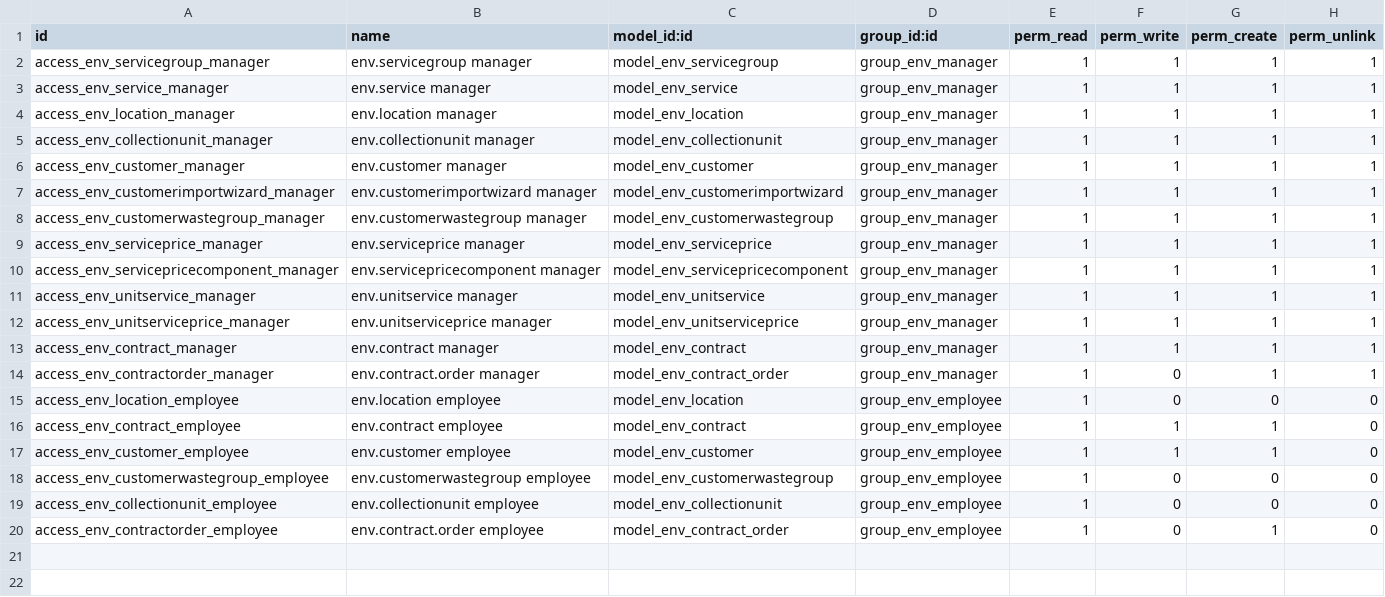
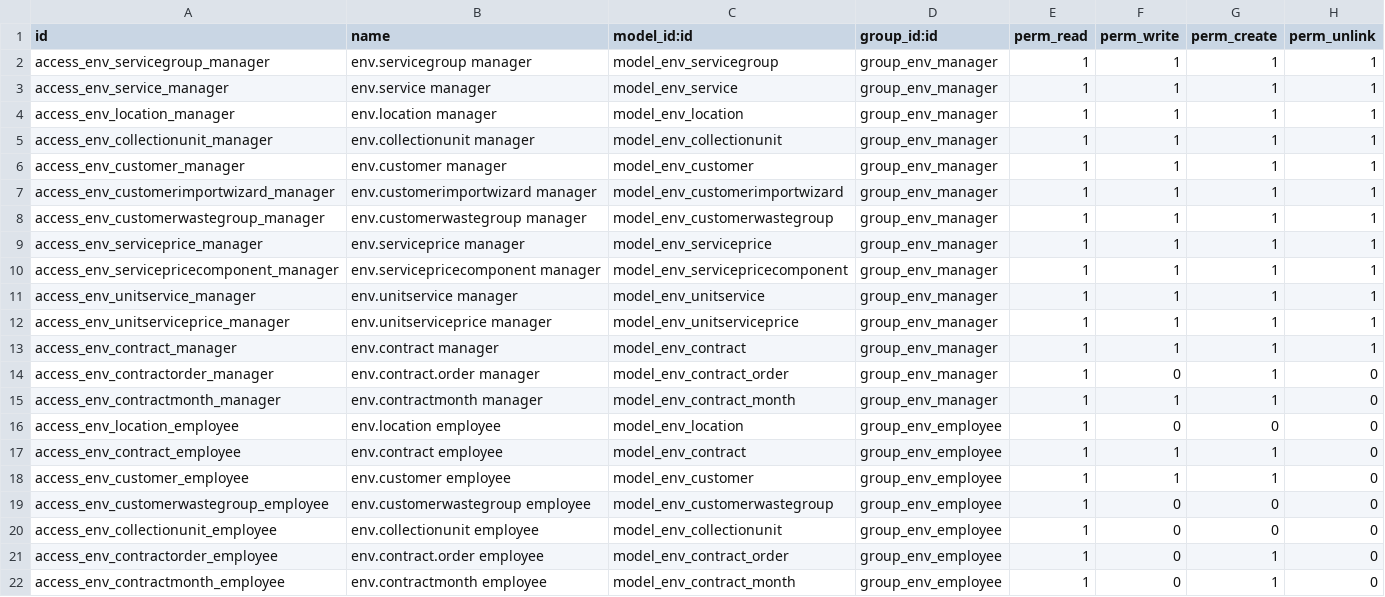
Before and after one commit to hoang3ber123/Environment, a CSV file: my_addons/environment/security/ir.model.access.csv, drawn as a sheet.

Commit message:
Finish UI of manager

```diff
--- a/my_addons/environment/security/ir.model.access.csv
+++ b/my_addons/environment/security/ir.model.access.csv
@@ -13,3 +13,4 @@ access_env_unitserviceprice_manager,env.unitserviceprice manager,model_env_units
 access_env_contract_manager,env.contract manager,model_env_contract,group_env_manager,1,1,1,1
-access_env_contractorder_manager,env.contract.order manager,model_env_contract_order,group_env_manager,1,0,1,1
+access_env_contractorder_manager,env.contract.order manager,model_env_contract_order,group_env_manager,1,0,1,0
+access_env_contractmonth_manager,env.contractmonth manager,model_env_contract_month,group_env_manager,1,1,1,0
 access_env_location_employee,env.location employee,model_env_location,group_env_employee,1,0,0,0
@@ -20 +21,2 @@ access_env_collectionunit_employee,env.collectionunit employee,model_env_collect
 access_env_contractorder_employee,env.contract.order employee,model_env_contract_order,group_env_employee,1,0,1,0
+access_env_contractmonth_employee,env.contractmonth employee,model_env_contract_month,group_env_employee,1,0,1,0
```
Also changed, not shown: my_addons/environment/data_customer_test/customer.csv, 25 other files.
